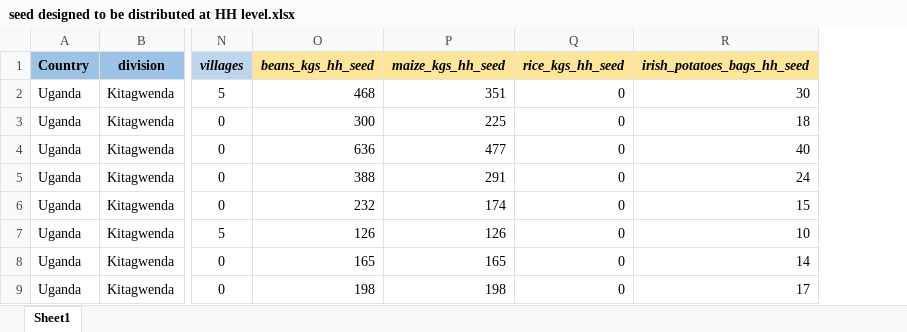
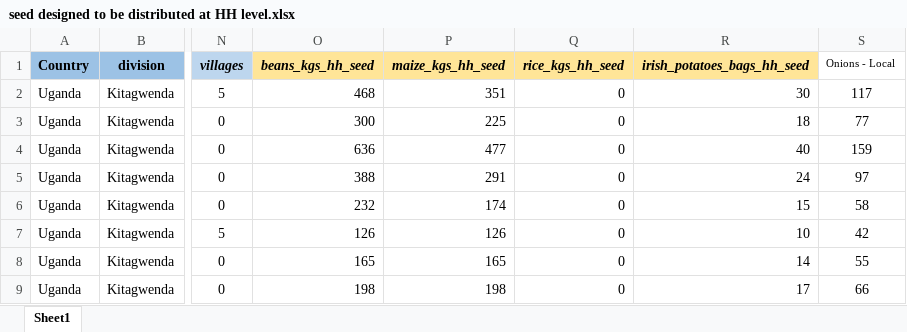
Before and after one commit to edisonmugabi/HWG-Q1-Reporting-2025, an Excel workbook: Raw data sets from the app/check2 hWG Q1 files/seed designed to be distributed at HH level.xlsx, sheet Sheet1, drawn as a sheet; only a part is shown, gaps mark what is left out; values as stored, in another font and other column widths than the file's, no borders; the diff names each change by its address in the sheet, - before the commit and + after, or states it on an @@ line.

```diff
--- a/Raw data sets from the app/check2 hWG Q1 files/seed designed to be distributed at HH level.xlsx (sheet Sheet1)
+++ b/Raw data sets from the app/check2 hWG Q1 files/seed designed to be distributed at HH level.xlsx (sheet Sheet1)
+column S (Onions - Local), rows 2-9: 117 | 77 | 159 | 97 | 58 | 42 | 55 | 66
```
Also changed, not shown: Datasetsets shared/missing training reports.xlsx, Quality reports shared/missing training reports.xlsx, 14 other files.
